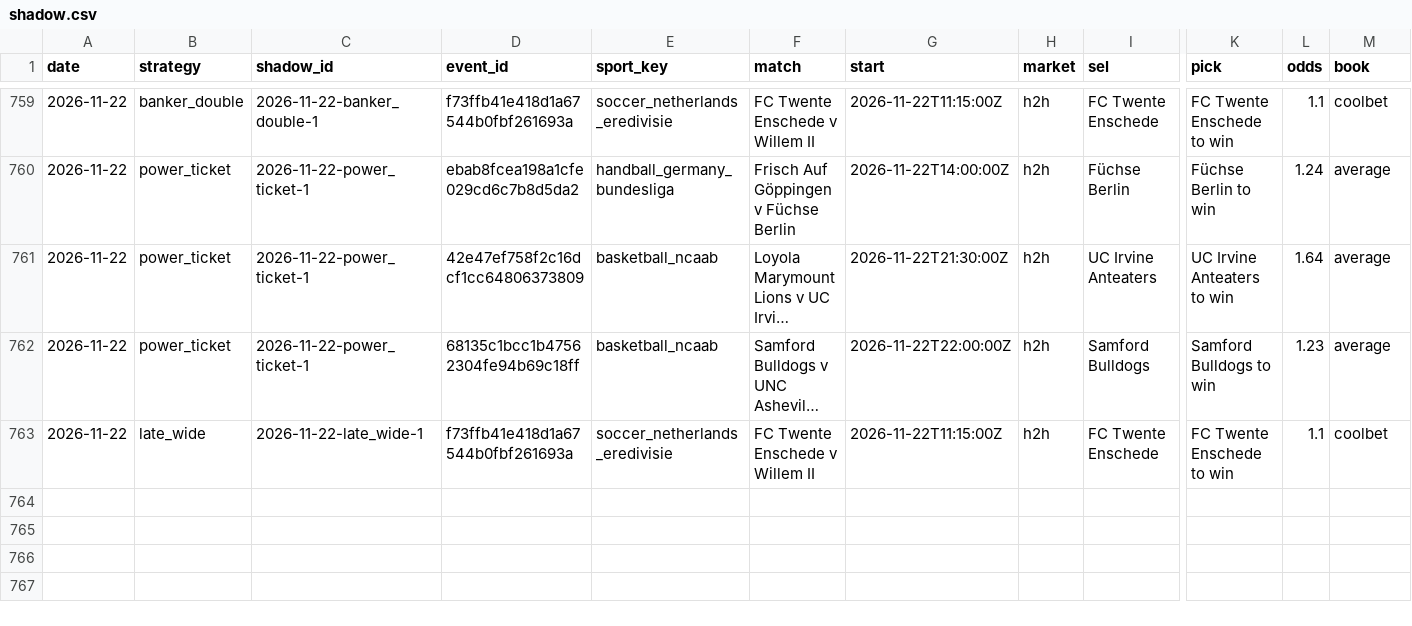
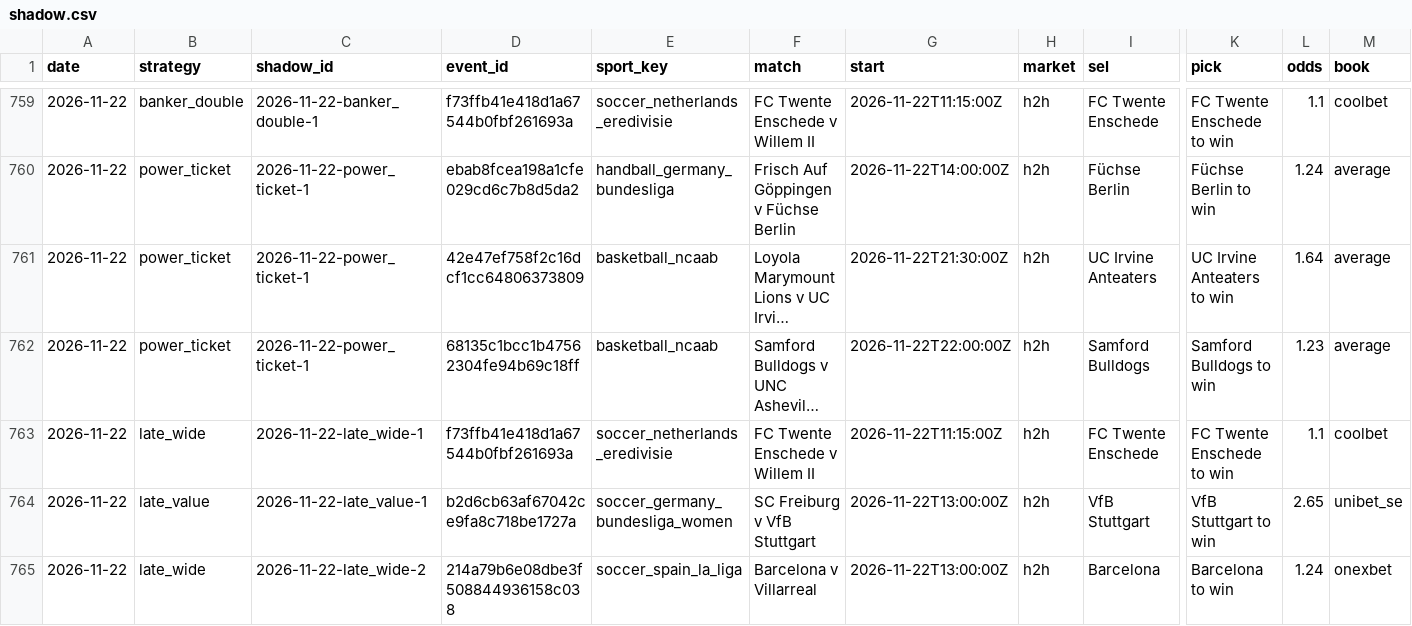
Before and after one commit to tralesmile/kockajse, a CSV file: data/shadow.csv, drawn as a sheet; only a part is shown, gaps mark what is left out; long unchanged cells end in …; rows hold the shown columns only; the diff names each change by its address in the sheet, - before the commit and + after, or states it on an @@ line.

```diff
--- a/data/shadow.csv
+++ b/data/shadow.csv
+row 764: 2026-11-22 | late_value | 2026-11-22-late_value-1 | b2d6cb63af67042ce9fa8c718be1727a | soccer_germany_bundesliga_women | SC Freiburg v VfB Stuttgart | 2026-11-22T13:00:00Z | h2h | VfB Stuttgart | VfB Stuttgart to win | 2.65 | unibet_se
+row 765: 2026-11-22 | late_wide | 2026-11-22-late_wide-2 | 214a79b6e08dbe3f508844936158c038 | soccer_spain_la_liga | Barcelona v Villarreal | 2026-11-22T13:00:00Z | h2h | Barcelona | Barcelona to win | 1.24 | onexbet
```
Also changed, not shown: data/closing.csv, 2 other files.
